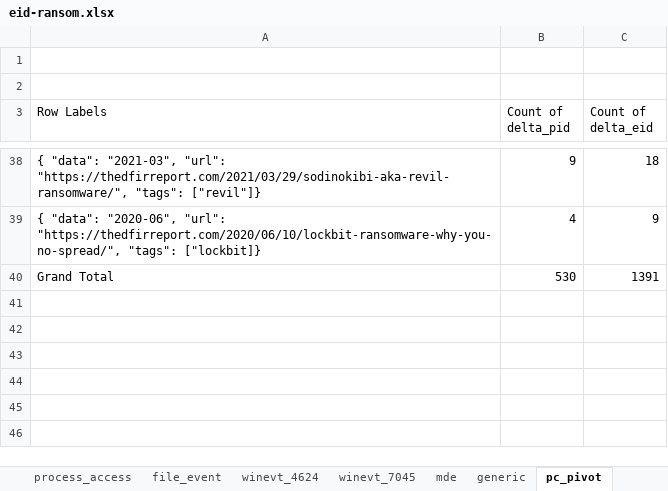
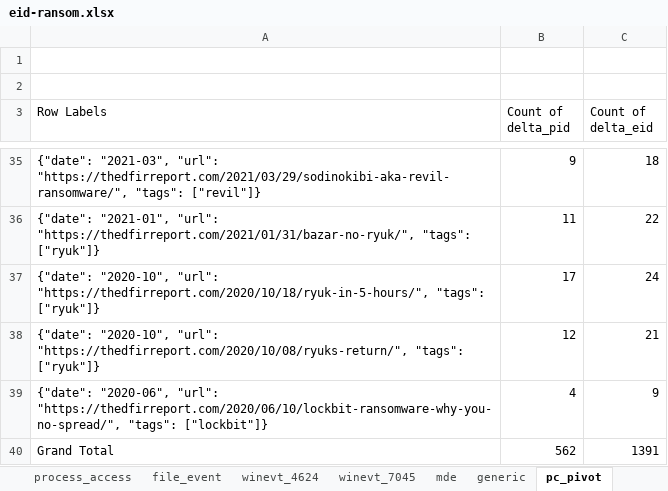
Before and after one commit to harveywargo2/h2w-delta, an Excel workbook: delta2/lib_evidence/eid-ransom.xlsx, sheet pc_pivot, drawn as a sheet; only a part is shown, gaps mark what is left out; values as stored, in another font and other column widths than the file's, no borders; addresses are those after the commit; the diff covers the shown part only; the diff names each change by its address in the sheet, - before the commit and + after, or states it on an @@ line.

Commit message:
delta EID update

```diff
--- a/delta2/lib_evidence/eid-ransom.xlsx (sheet pc_pivot)
+++ b/delta2/lib_evidence/eid-ransom.xlsx (sheet pc_pivot)
-A35 (Row Labels): { "data": "2021-03", "url":…
+A35 (Row Labels): {"date": "2021-03", "url":…
+row 36: {"date": "2021-01", "url": "https://thedfirreport.com/2021/01/31/bazar-no-ryuk/", "tags": ["ryuk"]} | 11 | 22
+row 37: {"date": "2020-10", "url": "https://thedfirreport.com/2020/10/18/ryuk-in-5-hours/", "tags": ["ryuk"]} | 17 | 24
+row 38: {"date": "2020-10", "url": "https://thedfirreport.com/2020/10/08/ryuks-return/", "tags": ["ryuk"]} | 12 | 21
-A39 (Row Labels): { "data": "2020-06", "url": "https://thedfirreport.com/2020/06/10/lockbit-ransomware-why-you-no-spread/", "tags": ["lockbit]}
+A39 (Row Labels): {"date": "2020-06", "url": "https://thedfirreport.com/2020/06/10/lockbit-ransomware-why-you-no-spread/", "tags": ["lockbit"]}
-B40 (Count of delta_pid): 530
+B40 (Count of delta_pid): 562
```
Also changed, not shown: 22 added rows, 25 removed rows and 12 edited cells elsewhere in this sheet, sheet process_create, 4 other files.
